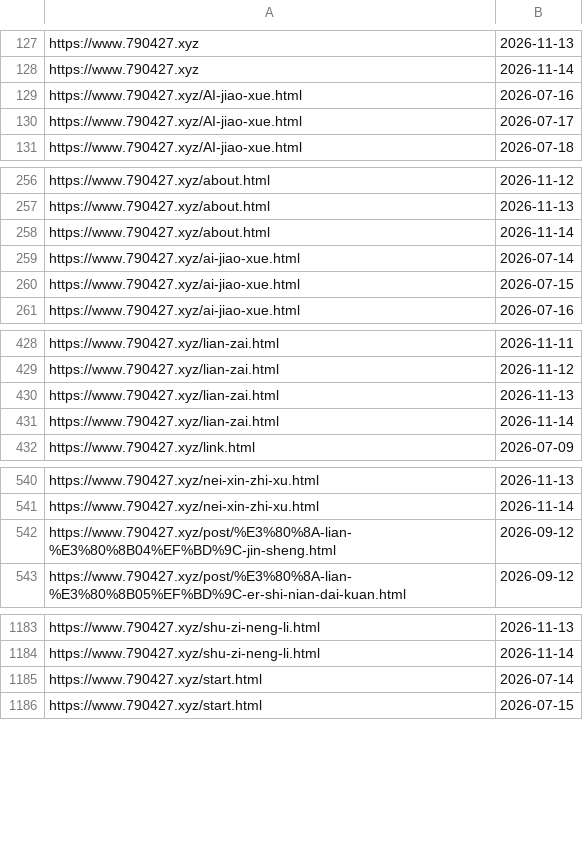
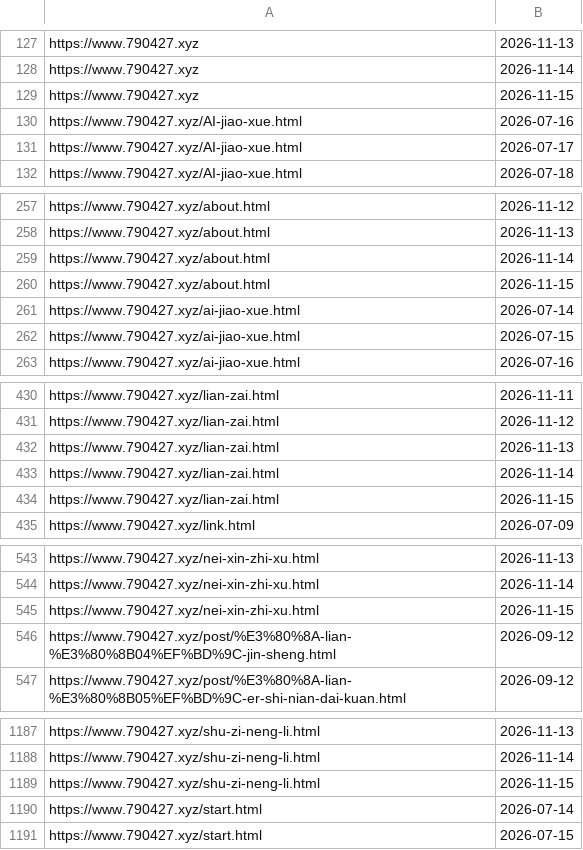
Before and after one commit to neverasecond/granthuang999.github.io, a TSV file: .github/url-submission-history/submitted_indexnow.tsv, drawn as a sheet; only a part is shown, gaps mark what is left out; the diff covers the shown part only.

```diff
--- a/.github/url-submission-history/submitted_indexnow.tsv
+++ b/.github/url-submission-history/submitted_indexnow.tsv
@@ -128,2 +128,3 @@ https://www.790427.xyz	2026-11-13
 https://www.790427.xyz	2026-11-14
+https://www.790427.xyz	2026-11-15
 https://www.790427.xyz/AI-jiao-xue.html	2026-07-16
@@ -258,2 +259,3 @@ https://www.790427.xyz/about.html	2026-11-13
 https://www.790427.xyz/about.html	2026-11-14
+https://www.790427.xyz/about.html	2026-11-15
 https://www.790427.xyz/ai-jiao-xue.html	2026-07-14
@@ -431,2 +433,3 @@ https://www.790427.xyz/lian-zai.html	2026-11-13
 https://www.790427.xyz/lian-zai.html	2026-11-14
+https://www.790427.xyz/lian-zai.html	2026-11-15
 https://www.790427.xyz/link.html	2026-07-09
@@ -541,2 +544,3 @@ https://www.790427.xyz/nei-xin-zhi-xu.html	2026-11-13
 https://www.790427.xyz/nei-xin-zhi-xu.html	2026-11-14
+https://www.790427.xyz/nei-xin-zhi-xu.html	2026-11-15
 https://www.790427.xyz/post/%E3%80%8A-lian-%E3%80%8B04%EF%BD%9C-jin-sheng.html	2026-09-12
@@ -1184,2 +1188,3 @@ https://www.790427.xyz/shu-zi-neng-li.html	2026-11-13
 https://www.790427.xyz/shu-zi-neng-li.html	2026-11-14
+https://www.790427.xyz/shu-zi-neng-li.html	2026-11-15
 https://www.790427.xyz/start.html	2026-07-14
```
Also changed, not shown: 4 added rows elsewhere in this file.
